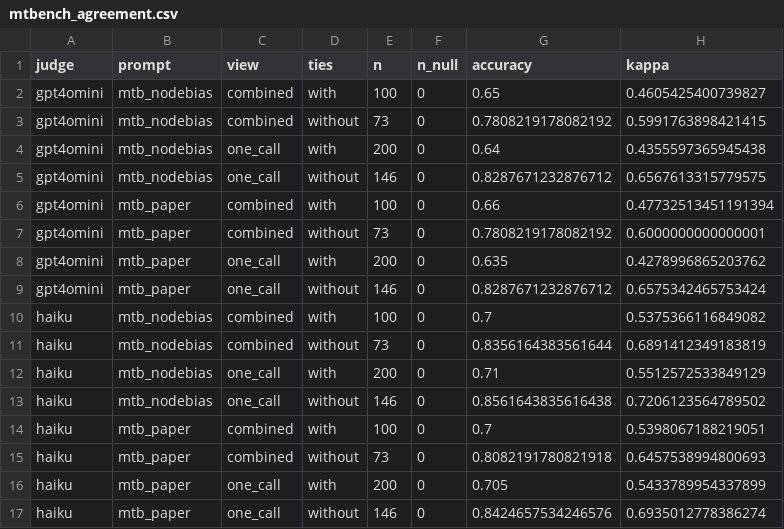
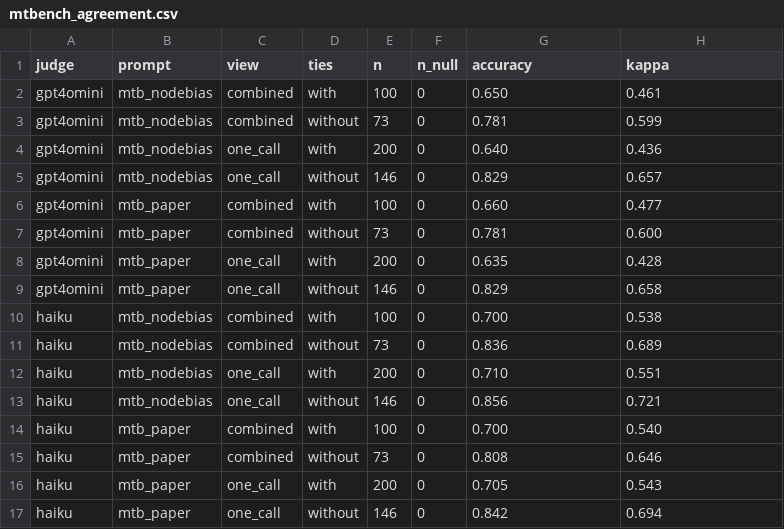
Before and after one commit to twobluedots/llm-judge-reliability, a CSV file: results/mtbench_agreement.csv, drawn as a sheet.

```diff
--- a/results/mtbench_agreement.csv
+++ b/results/mtbench_agreement.csv
@@ -1,17 +1,17 @@
 judge,prompt,view,ties,n,n_null,accuracy,kappa
-gpt4omini,mtb_nodebias,combined,with,100,0,0.65,0.4605425400739827
-gpt4omini,mtb_nodebias,combined,without,73,0,0.7808219178082192,0.5991763898421415
-gpt4omini,mtb_nodebias,one_call,with,200,0,0.64,0.4355597365945438
-gpt4omini,mtb_nodebias,one_call,without,146,0,0.8287671232876712,0.6567613315779575
-gpt4omini,mtb_paper,combined,with,100,0,0.66,0.47732513451191394
-gpt4omini,mtb_paper,combined,without,73,0,0.7808219178082192,0.6000000000000001
-gpt4omini,mtb_paper,one_call,with,200,0,0.635,0.4278996865203762
-gpt4omini,mtb_paper,one_call,without,146,0,0.8287671232876712,0.6575342465753424
-haiku,mtb_nodebias,combined,with,100,0,0.7,0.5375366116849082
-haiku,mtb_nodebias,combined,without,73,0,0.8356164383561644,0.6891412349183819
-haiku,mtb_nodebias,one_call,with,200,0,0.71,0.5512572533849129
-haiku,mtb_nodebias,one_call,without,146,0,0.8561643835616438,0.7206123564789502
-haiku,mtb_paper,combined,with,100,0,0.7,0.5398067188219051
-haiku,mtb_paper,combined,without,73,0,0.8082191780821918,0.6457538994800693
-haiku,mtb_paper,one_call,with,200,0,0.705,0.5433789954337899
-haiku,mtb_paper,one_call,without,146,0,0.8424657534246576,0.6935012778386274
+gpt4omini,mtb_nodebias,combined,with,100,0,0.650,0.461
+gpt4omini,mtb_nodebias,combined,without,73,0,0.781,0.599
+gpt4omini,mtb_nodebias,one_call,with,200,0,0.640,0.436
+gpt4omini,mtb_nodebias,one_call,without,146,0,0.829,0.657
+gpt4omini,mtb_paper,combined,with,100,0,0.660,0.477
+gpt4omini,mtb_paper,combined,without,73,0,0.781,0.600
+gpt4omini,mtb_paper,one_call,with,200,0,0.635,0.428
+gpt4omini,mtb_paper,one_call,without,146,0,0.829,0.658
+haiku,mtb_nodebias,combined,with,100,0,0.700,0.538
+haiku,mtb_nodebias,combined,without,73,0,0.836,0.689
+haiku,mtb_nodebias,one_call,with,200,0,0.710,0.551
+haiku,mtb_nodebias,one_call,without,146,0,0.856,0.721
+haiku,mtb_paper,combined,with,100,0,0.700,0.540
+haiku,mtb_paper,combined,without,73,0,0.808,0.646
+haiku,mtb_paper,one_call,with,200,0,0.705,0.543
+haiku,mtb_paper,one_call,without,146,0,0.842,0.694
```
Also changed, not shown: results/mtbench_human_ceiling.csv, results/mtbench_paper_style.csv, 4 other files.
